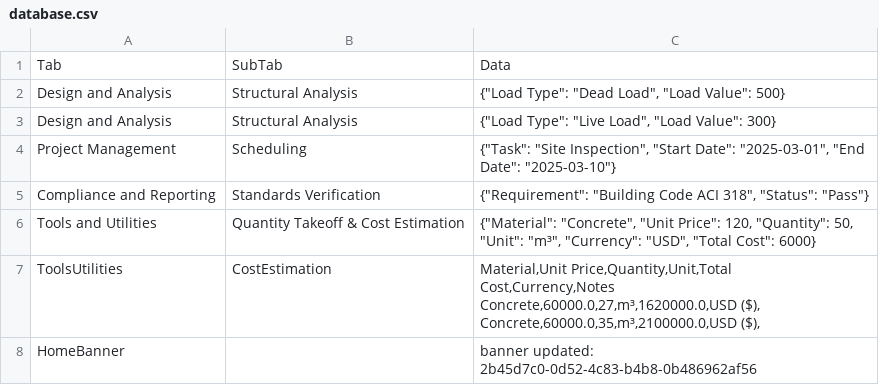
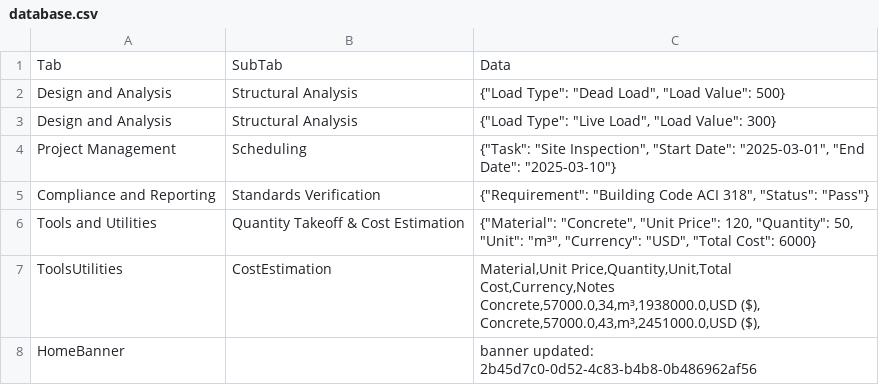
Before and after one commit to Rekar-J/Civil-Engineer-Automation-Tool, a CSV file: database.csv, drawn as a sheet.

Commit message:
Update database.csv

```diff
--- a/database.csv
+++ b/database.csv
@@ -6,6 +6,6 @@ Compliance and Reporting,Standards Verification,"{""Requirement"": ""Building Co
 Tools and Utilities,Quantity Takeoff & Cost Estimation,"{""Material"": ""Concrete"", ""Unit Price"": 120, ""Quantity"": 50, ""Unit"": ""m³"", ""Currency"": ""USD"", ""Total Cost"": 6000}"
-ToolsUtilities,CostEstimation,"Material,Unit Price,Quantity,Unit,Total Cost,Currency,Notes
-Concrete,60000.0,27,m³,1620000.0,USD ($),
-Concrete,60000.0,35,m³,2100000.0,USD ($),
-"
+ToolsUtilities,CostEstimation,"Material,Unit Price,Quantity,Unit,Total Cost,Currency,Notes
+Concrete,57000.0,34,m³,1938000.0,USD ($),
+Concrete,57000.0,43,m³,2451000.0,USD ($),
+"
 HomeBanner,,banner updated: 2b45d7c0-0d52-4c83-b4b8-0b486962af56
```
